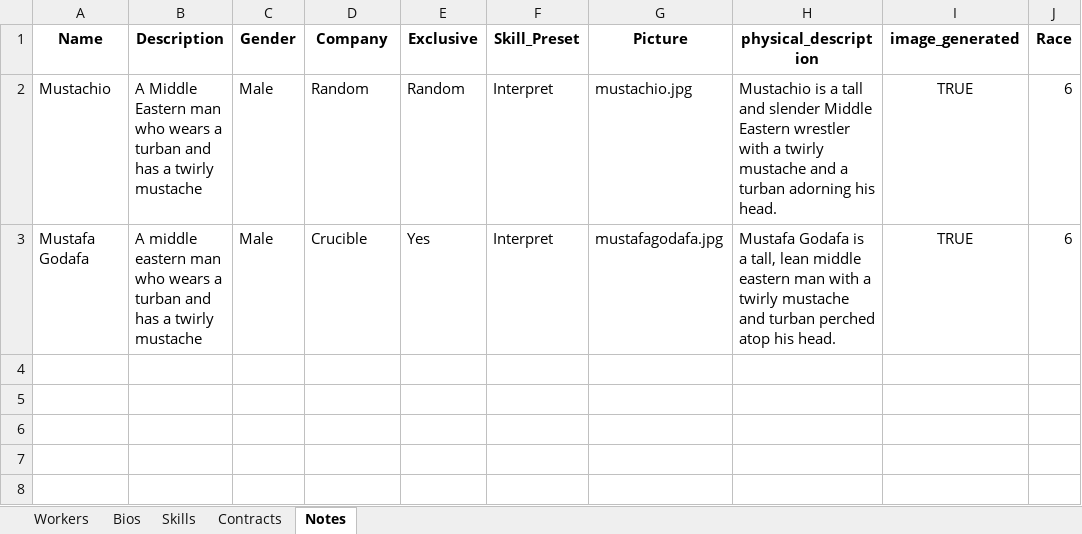
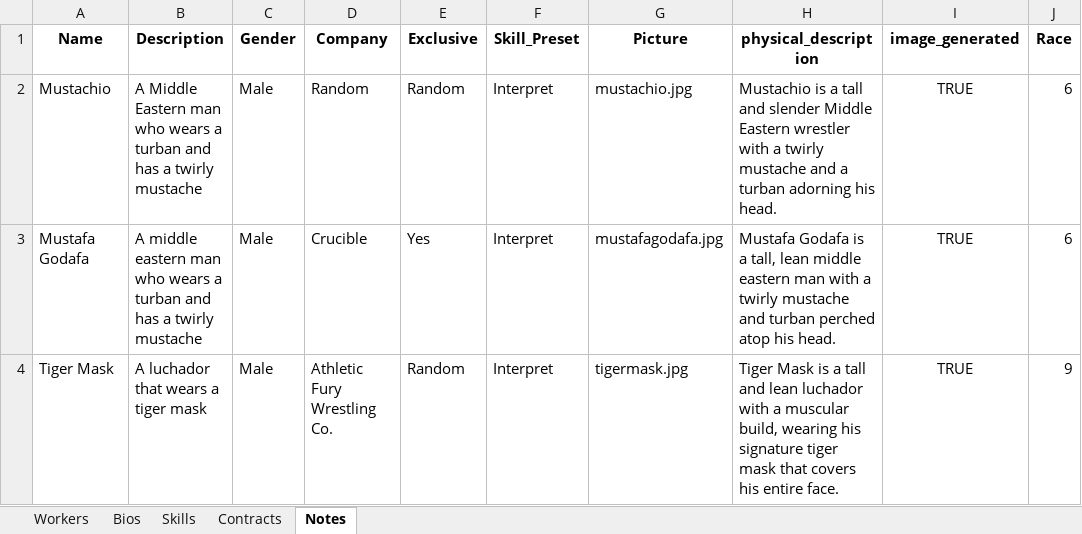
Before and after one commit to ChaseFlorom/TEWTool, an Excel workbook: wrestleverse_workers.xlsx, sheet Notes, drawn as a sheet; values as stored, in another font and other column widths than the file's, no borders; the diff names each change by its address in the sheet, - before the commit and + after, or states it on an @@ line.

```diff
--- a/wrestleverse_workers.xlsx (sheet Notes)
+++ b/wrestleverse_workers.xlsx (sheet Notes)
+row 4: Tiger Mask | A luchador that wears a tiger mask | Male | Athletic Fury Wrestling Co. | Random | Interpret | tigermask.jpg | Tiger Mask is a tall and lean luchador with a muscular build, wearing his signature tiger mask that covers his entire face. | TRUE | 9
```
Also changed, not shown: sheet Contracts, sheet Workers, sheet Skills, sheet Bios, wrestleverse_companies.xlsx, 2 other files.
